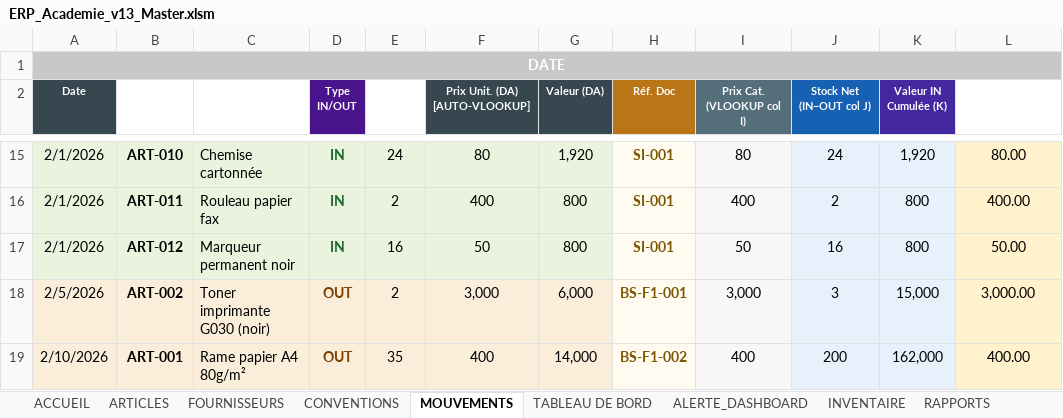
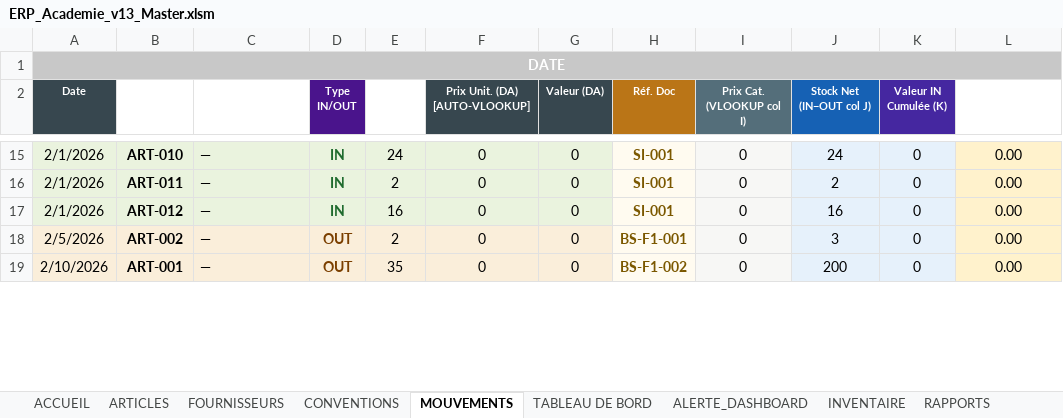
Before and after one commit to kamelmh/logistics-public-sector-refactor, an Excel workbook: Software_Surgical_Edit/ERP_Academie_v13_Master.xlsm, sheet MOUVEMENTS, drawn as a sheet; only a part is shown, gaps mark what is left out; values as stored, in another font and other column widths than the file's, no borders; the diff covers the shown part only; the diff names each change by its address in the sheet, - before the commit and + after, or states it on an @@ line.

```diff
--- a/Software_Surgical_Edit/ERP_Academie_v13_Master.xlsm (sheet MOUVEMENTS)
+++ b/Software_Surgical_Edit/ERP_Academie_v13_Master.xlsm (sheet MOUVEMENTS)
-C15 (Désignation (auto)): Chemise cartonnée
+C15 (Désignation (auto)): —
-F15 (Prix Unit. (DA) [AUTO-VLOOKUP]): 80
+F15 (Prix Unit. (DA) [AUTO-VLOOKUP]): 0
-G15 (Valeur (DA)): 1,920
+G15 (Valeur (DA)): 0
-I15 (Prix Cat. (VLOOKUP col I)): 80
+I15 (Prix Cat. (VLOOKUP col I)): 0
-K15 (Valeur IN Cumulée (K)): 1,920
+K15 (Valeur IN Cumulée (K)): 0
-L15: 80.00
+L15: 0.00
-C16 (Désignation (auto)): Rouleau papier fax
+C16 (Désignation (auto)): —
-F16 (Prix Unit. (DA) [AUTO-VLOOKUP]): 400
+F16 (Prix Unit. (DA) [AUTO-VLOOKUP]): 0
-G16:G17 (Valeur (DA)): 800
+G16:G17 (Valeur (DA)): 0
-I16 (Prix Cat. (VLOOKUP col I)): 400
+I16 (Prix Cat. (VLOOKUP col I)): 0
-K16:K17 (Valeur IN Cumulée (K)): 800
+K16:K17 (Valeur IN Cumulée (K)): 0
-L16: 400.00
+L16: 0.00
-C17 (Désignation (auto)): Marqueur permanent noir
+C17 (Désignation (auto)): —
-F17 (Prix Unit. (DA) [AUTO-VLOOKUP]): 50
+F17 (Prix Unit. (DA) [AUTO-VLOOKUP]): 0
-I17 (Prix Cat. (VLOOKUP col I)): 50
+I17 (Prix Cat. (VLOOKUP col I)): 0
-L17: 50.00
+L17: 0.00
-C18 (Désignation (auto)): Toner imprimante G030 (noir)
+C18 (Désignation (auto)): —
-F18 (Prix Unit. (DA) [AUTO-VLOOKUP]): 3,000
+F18 (Prix Unit. (DA) [AUTO-VLOOKUP]): 0
-G18 (Valeur (DA)): 6,000
+G18 (Valeur (DA)): 0
-I18 (Prix Cat. (VLOOKUP col I)): 3,000
+I18 (Prix Cat. (VLOOKUP col I)): 0
-K18 (Valeur IN Cumulée (K)): 15,000
+K18 (Valeur IN Cumulée (K)): 0
-L18: 3,000.00
+L18: 0.00
-C19 (Désignation (auto)): Rame papier A4 80g/m²
+C19 (Désignation (auto)): —
-F19 (Prix Unit. (DA) [AUTO-VLOOKUP]): 400
+F19 (Prix Unit. (DA) [AUTO-VLOOKUP]): 0
-G19 (Valeur (DA)): 14,000
+G19 (Valeur (DA)): 0
-I19 (Prix Cat. (VLOOKUP col I)): 400
+I19 (Prix Cat. (VLOOKUP col I)): 0
-K19 (Valeur IN Cumulée (K)): 162,000
+K19 (Valeur IN Cumulée (K)): 0
-L19: 400.00
+L19: 0.00
```
Also changed, not shown: 144 edited cells elsewhere in this sheet, sheet ARTICLES, sheet RAPPORTS, sheet ALERTE_DASHBOARD, sheet TABLEAU DE BORD, sheet INVENTAIRE, sheet ACCUEIL, 4 more sheets, formulas that keep their value, 59 other files.
